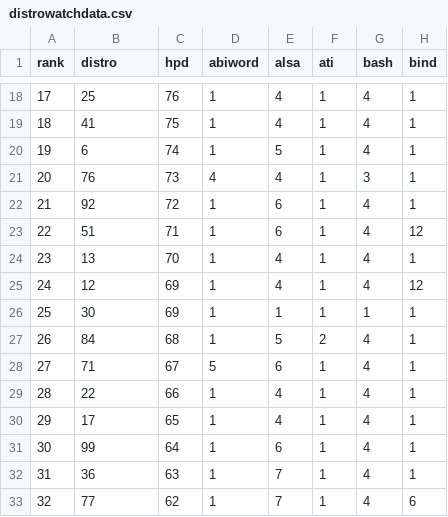
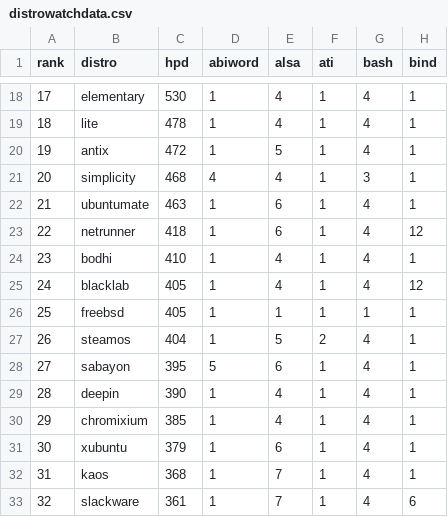
Before and after one commit to Jaegrqualm/practice-html-scraper, a CSV file: distrowatchdata.csv, drawn as a sheet; only a part is shown, gaps mark what is left out; the diff covers the shown part only; the diff names each change by its address in the sheet, - before the commit and + after, or states it on an @@ line.

```diff
--- a/distrowatchdata.csv
+++ b/distrowatchdata.csv
-B18 (distro): 25
+B18 (distro): elementary
-C18 (hpd): 76
+C18 (hpd): 530
-B19 (distro): 41
+B19 (distro): lite
-C19 (hpd): 75
+C19 (hpd): 478
-B20 (distro): 6
+B20 (distro): antix
-C20 (hpd): 74
+C20 (hpd): 472
-B21 (distro): 76
+B21 (distro): simplicity
-C21 (hpd): 73
+C21 (hpd): 468
-B22 (distro): 92
+B22 (distro): ubuntumate
-C22 (hpd): 72
+C22 (hpd): 463
-B23 (distro): 51
+B23 (distro): netrunner
-C23 (hpd): 71
+C23 (hpd): 418
-B24 (distro): 13
+B24 (distro): bodhi
-C24 (hpd): 70
+C24 (hpd): 410
-B25 (distro): 12
+B25 (distro): blacklab
-C25:C26 (hpd): 69
+C25:C26 (hpd): 405
-B26 (distro): 30
+B26 (distro): freebsd
-B27 (distro): 84
+B27 (distro): steamos
-C27 (hpd): 68
+C27 (hpd): 404
-B28 (distro): 71
+B28 (distro): sabayon
-C28 (hpd): 67
+C28 (hpd): 395
-B29 (distro): 22
+B29 (distro): deepin
-C29 (hpd): 66
+C29 (hpd): 390
-B30 (distro): 17
+B30 (distro): chromixium
-C30 (hpd): 65
+C30 (hpd): 385
-B31 (distro): 99
+B31 (distro): xubuntu
-C31 (hpd): 64
+C31 (hpd): 379
-B32 (distro): 36
+B32 (distro): kaos
-C32 (hpd): 63
+C32 (hpd): 368
-B33 (distro): 77
+B33 (distro): slackware
-C33 (hpd): 62
+C33 (hpd): 361
```
Also changed, not shown: 168 edited cells elsewhere in this file, 2 other files.
